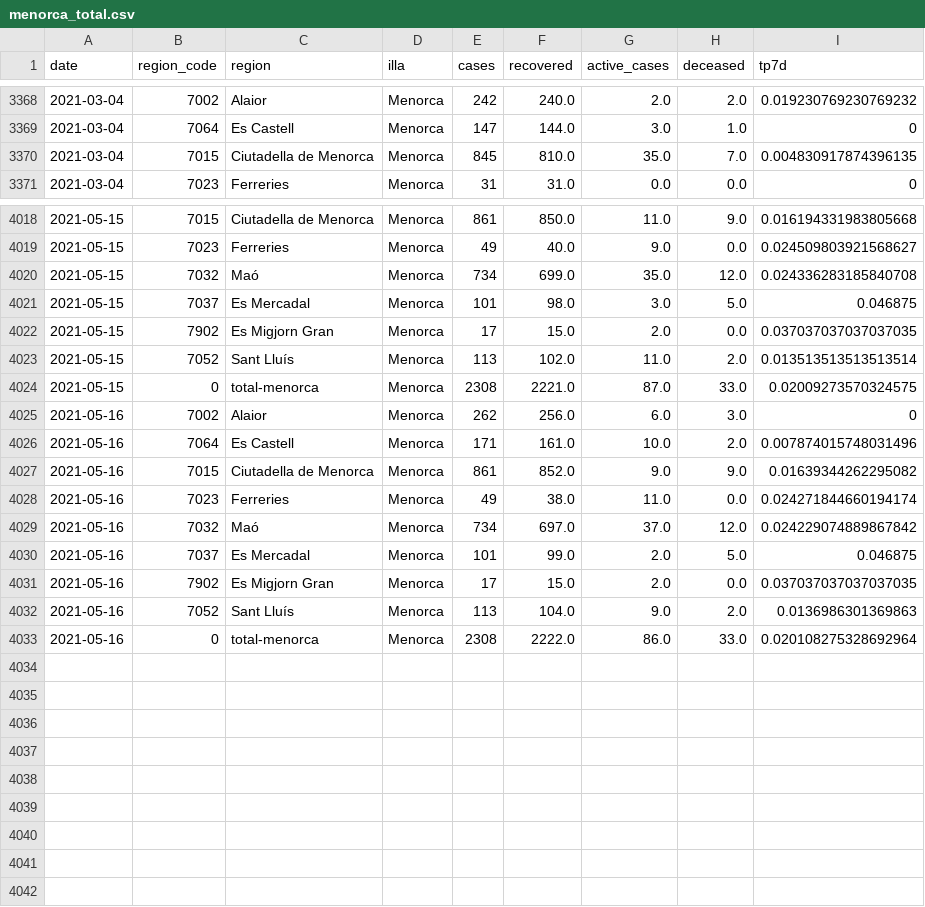
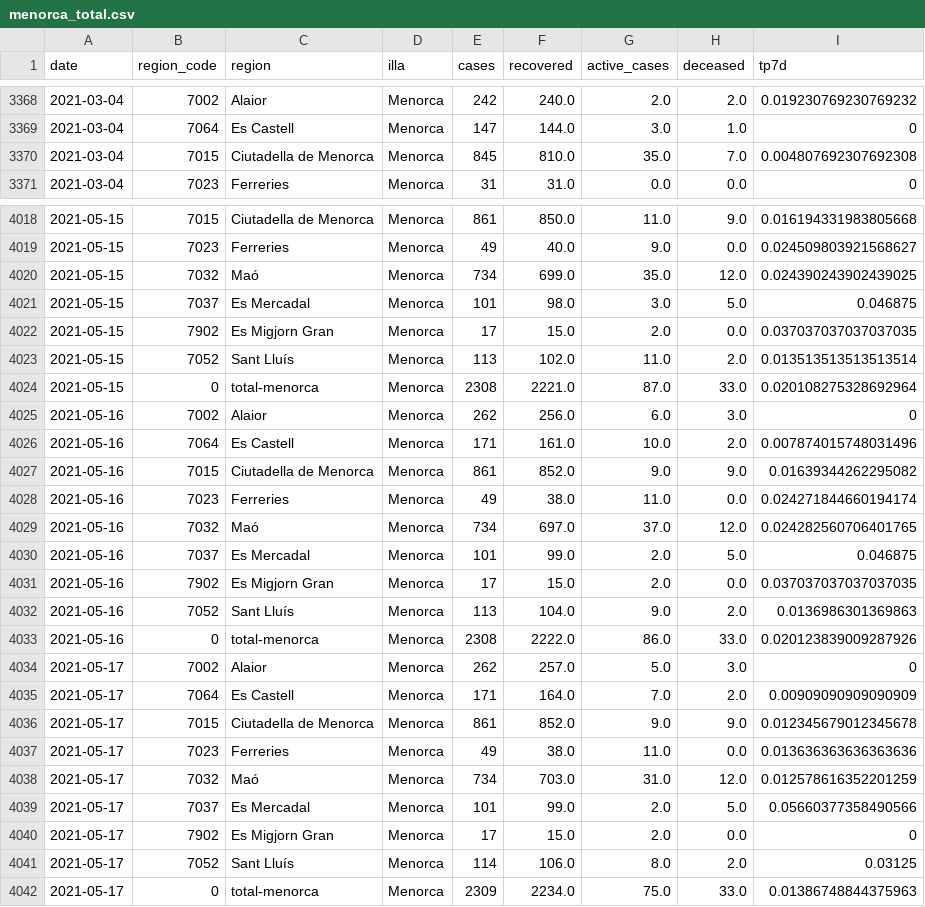
Before and after one commit to jaumeperello/covid_ib, a CSV file: data/menorca_total.csv, drawn as a sheet; only a part is shown, gaps mark what is left out; the diff covers the shown part only.

Commit message:
data auto updated

```diff
--- a/data/menorca_total.csv
+++ b/data/menorca_total.csv
@@ -3369,3 +3369,3 @@ date,region_code,region,illa,cases,recovered,active_cases,deceased,tp7d
 2021-03-04,7064,Es Castell,Menorca,147,144.0,3.0,1.0,0
-2021-03-04,7015,Ciutadella de Menorca,Menorca,845,810.0,35.0,7.0,0.004830917874396135
+2021-03-04,7015,Ciutadella de Menorca,Menorca,845,810.0,35.0,7.0,0.004807692307692308
 2021-03-04,7023,Ferreries,Menorca,31,31.0,0.0,0.0,0
@@ -4019,3 +4019,3 @@ date,region_code,region,illa,cases,recovered,active_cases,deceased,tp7d
 2021-05-15,7023,Ferreries,Menorca,49,40.0,9.0,0.0,0.024509803921568627
-2021-05-15,7032,Maó,Menorca,734,699.0,35.0,12.0,0.024336283185840708
+2021-05-15,7032,Maó,Menorca,734,699.0,35.0,12.0,0.024390243902439025
 2021-05-15,7037,Es Mercadal,Menorca,101,98.0,3.0,5.0,0.046875
@@ -4023,3 +4023,3 @@ date,region_code,region,illa,cases,recovered,active_cases,deceased,tp7d
 2021-05-15,7052,Sant Lluís,Menorca,113,102.0,11.0,2.0,0.013513513513513514
-2021-05-15,0,total-menorca,Menorca,2308,2221.0,87.0,33.0,0.02009273570324575
+2021-05-15,0,total-menorca,Menorca,2308,2221.0,87.0,33.0,0.020108275328692964
 2021-05-16,7002,Alaior,Menorca,262,256.0,6.0,3.0,0
@@ -4028,3 +4028,3 @@ date,region_code,region,illa,cases,recovered,active_cases,deceased,tp7d
 2021-05-16,7023,Ferreries,Menorca,49,38.0,11.0,0.0,0.024271844660194174
-2021-05-16,7032,Maó,Menorca,734,697.0,37.0,12.0,0.024229074889867842
+2021-05-16,7032,Maó,Menorca,734,697.0,37.0,12.0,0.024282560706401765
 2021-05-16,7037,Es Mercadal,Menorca,101,99.0,2.0,5.0,0.046875
@@ -4032,2 +4032,11 @@ date,region_code,region,illa,cases,recovered,active_cases,deceased,tp7d
 2021-05-16,7052,Sant Lluís,Menorca,113,104.0,9.0,2.0,0.0136986301369863
-2021-05-16,0,total-menorca,Menorca,2308,2222.0,86.0,33.0,0.020108275328692964
+2021-05-16,0,total-menorca,Menorca,2308,2222.0,86.0,33.0,0.020123839009287926
+2021-05-17,7002,Alaior,Menorca,262,257.0,5.0,3.0,0
+2021-05-17,7064,Es Castell,Menorca,171,164.0,7.0,2.0,0.00909090909090909
+2021-05-17,7015,Ciutadella de Menorca,Menorca,861,852.0,9.0,9.0,0.012345679012345678
+2021-05-17,7023,Ferreries,Menorca,49,38.0,11.0,0.0,0.013636363636363636
+2021-05-17,7032,Maó,Menorca,734,703.0,31.0,12.0,0.012578616352201259
+2021-05-17,7037,Es Mercadal,Menorca,101,99.0,2.0,5.0,0.05660377358490566
+2021-05-17,7902,Es Migjorn Gran,Menorca,17,15.0,2.0,0.0,0
+2021-05-17,7052,Sant Lluís,Menorca,114,106.0,8.0,2.0,0.03125
+2021-05-17,0,total-menorca,Menorca,2309,2234.0,75.0,33.0,0.01386748844375963
```
Also changed, not shown: 19 edited cells elsewhere in this file, data/balears_total.csv, data/eivissa_total.csv, 2 other files.
